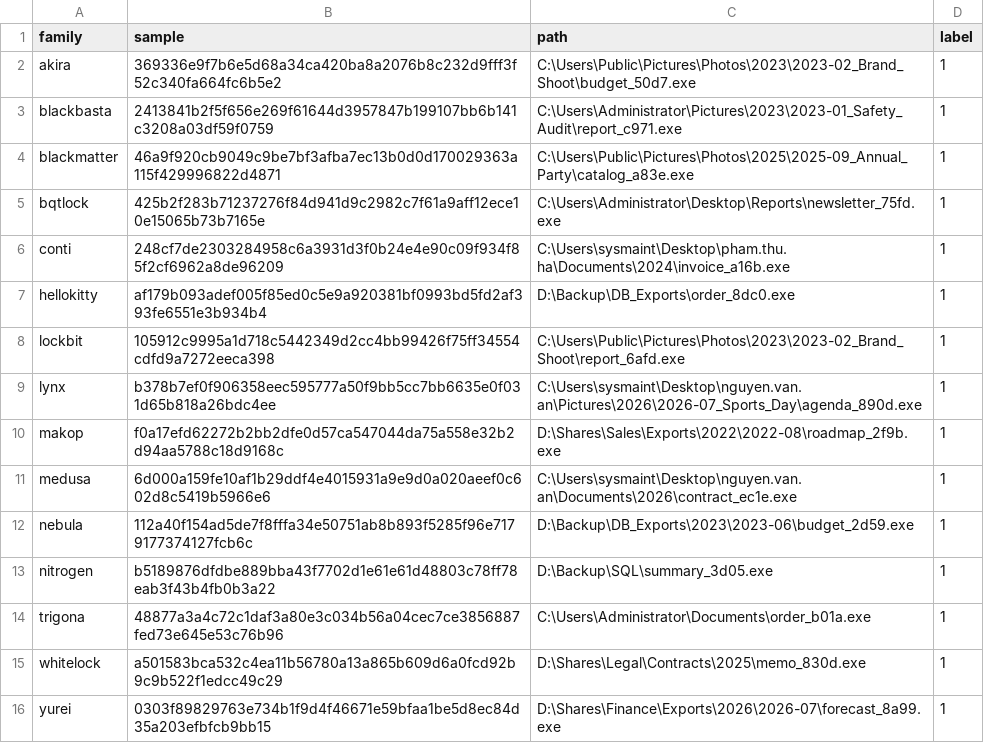
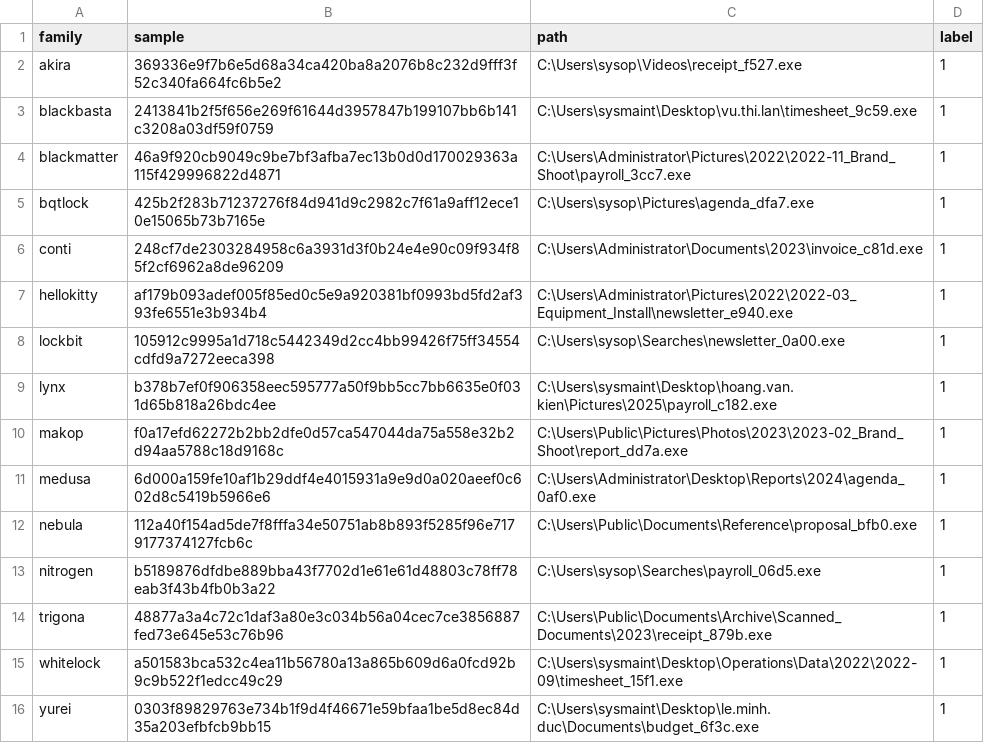
Before and after one commit to jamesinlogos/logsentinel, a CSV file: sentinelcap/manifest.csv, drawn as a sheet.

```diff
--- a/sentinelcap/manifest.csv
+++ b/sentinelcap/manifest.csv
@@ -1,16 +1,16 @@
 family,sample,path,label
-akira,369336e9f7b6e5d68a34ca420ba8a2076b8c232d9fff3f52c340fa664fc6b5e2,C:\Users\Public\Pictures\Photos\2023\2023-02_Brand_Shoot\budget_50d7.exe,1
-blackbasta,2413841b2f5f656e269f61644d3957847b199107bb6b141c3208a03df59f0759,C:\Users\Administrator\Pictures\2023\2023-01_Safety_Audit\report_c971.exe,1
-blackmatter,46a9f920cb9049c9be7bf3afba7ec13b0d0d170029363a115f429996822d4871,C:\Users\Public\Pictures\Photos\2025\2025-09_Annual_Party\catalog_a83e.exe,1
-bqtlock,425b2f283b71237276f84d941d9c2982c7f61a9aff12ece10e15065b73b7165e,C:\Users\Administrator\Desktop\Reports\newsletter_75fd.exe,1
-conti,248cf7de2303284958c6a3931d3f0b24e4e90c09f934f85f2cf6962a8de96209,C:\Users\sysmaint\Desktop\pham.thu.ha\Documents\2024\invoice_a16b.exe,1
-hellokitty,af179b093adef005f85ed0c5e9a920381bf0993bd5fd2af393fe6551e3b934b4,D:\Backup\DB_Exports\order_8dc0.exe,1
-lockbit,105912c9995a1d718c5442349d2cc4bb99426f75ff34554cdfd9a7272eeca398,C:\Users\Public\Pictures\Photos\2023\2023-02_Brand_Shoot\report_6afd.exe,1
-lynx,b378b7ef0f906358eec595777a50f9bb5cc7bb6635e0f031d65b818a26bdc4ee,C:\Users\sysmaint\Desktop\nguyen.van.an\Pictures\2026\2026-07_Sports_Day\agenda_890d.exe,1
-makop,f0a17efd62272b2bb2dfe0d57ca547044da75a558e32b2d94aa5788c18d9168c,D:\Shares\Sales\Exports\2022\2022-08\roadmap_2f9b.exe,1
-medusa,6d000a159fe10af1b29ddf4e4015931a9e9d0a020aeef0c602d8c5419b5966e6,C:\Users\sysmaint\Desktop\nguyen.van.an\Documents\2026\contract_ec1e.exe,1
-nebula,112a40f154ad5de7f8fffa34e50751ab8b893f5285f96e7179177374127fcb6c,D:\Backup\DB_Exports\2023\2023-06\budget_2d59.exe,1
-nitrogen,b5189876dfdbe889bba43f7702d1e61e61d48803c78ff78eab3f43b4fb0b3a22,D:\Backup\SQL\summary_3d05.exe,1
-trigona,48877a3a4c72c1daf3a80e3c034b56a04cec7ce3856887fed73e645e53c76b96,C:\Users\Administrator\Documents\order_b01a.exe,1
-whitelock,a501583bca532c4ea11b56780a13a865b609d6a0fcd92b9c9b522f1edcc49c29,D:\Shares\Legal\Contracts\2025\memo_830d.exe,1
-yurei,0303f89829763e734b1f9d4f46671e59bfaa1be5d8ec84d35a203efbfcb9bb15,D:\Shares\Finance\Exports\2026\2026-07\forecast_8a99.exe,1
+akira,369336e9f7b6e5d68a34ca420ba8a2076b8c232d9fff3f52c340fa664fc6b5e2,C:\Users\sysop\Videos\receipt_f527.exe,1
+blackbasta,2413841b2f5f656e269f61644d3957847b199107bb6b141c3208a03df59f0759,C:\Users\sysmaint\Desktop\vu.thi.lan\timesheet_9c59.exe,1
+blackmatter,46a9f920cb9049c9be7bf3afba7ec13b0d0d170029363a115f429996822d4871,C:\Users\Administrator\Pictures\2022\2022-11_Brand_Shoot\payroll_3cc7.exe,1
+bqtlock,425b2f283b71237276f84d941d9c2982c7f61a9aff12ece10e15065b73b7165e,C:\Users\sysop\Pictures\agenda_dfa7.exe,1
+conti,248cf7de2303284958c6a3931d3f0b24e4e90c09f934f85f2cf6962a8de96209,C:\Users\Administrator\Documents\2023\invoice_c81d.exe,1
+hellokitty,af179b093adef005f85ed0c5e9a920381bf0993bd5fd2af393fe6551e3b934b4,C:\Users\Administrator\Pictures\2022\2022-03_Equipment_Install\newsletter_e940.exe,1
+lockbit,105912c9995a1d718c5442349d2cc4bb99426f75ff34554cdfd9a7272eeca398,C:\Users\sysop\Searches\newsletter_0a00.exe,1
+lynx,b378b7ef0f906358eec595777a50f9bb5cc7bb6635e0f031d65b818a26bdc4ee,C:\Users\sysmaint\Desktop\hoang.van.kien\Pictures\2025\payroll_c182.exe,1
+makop,f0a17efd62272b2bb2dfe0d57ca547044da75a558e32b2d94aa5788c18d9168c,C:\Users\Public\Pictures\Photos\2023\2023-02_Brand_Shoot\report_dd7a.exe,1
+medusa,6d000a159fe10af1b29ddf4e4015931a9e9d0a020aeef0c602d8c5419b5966e6,C:\Users\Administrator\Desktop\Reports\2024\agenda_0af0.exe,1
+nebula,112a40f154ad5de7f8fffa34e50751ab8b893f5285f96e7179177374127fcb6c,C:\Users\Public\Documents\Reference\proposal_bfb0.exe,1
+nitrogen,b5189876dfdbe889bba43f7702d1e61e61d48803c78ff78eab3f43b4fb0b3a22,C:\Users\sysop\Searches\payroll_06d5.exe,1
+trigona,48877a3a4c72c1daf3a80e3c034b56a04cec7ce3856887fed73e645e53c76b96,C:\Users\Public\Documents\Archive\Scanned_Documents\2023\receipt_879b.exe,1
+whitelock,a501583bca532c4ea11b56780a13a865b609d6a0fcd92b9c9b522f1edcc49c29,C:\Users\sysmaint\Desktop\Operations\Data\2022\2022-09\timesheet_15f1.exe,1
+yurei,0303f89829763e734b1f9d4f46671e59bfaa1be5d8ec84d35a203efbfcb9bb15,C:\Users\sysmaint\Desktop\le.minh.duc\Documents\budget_6f3c.exe,1
```
Also changed, not shown: 21 other files.
